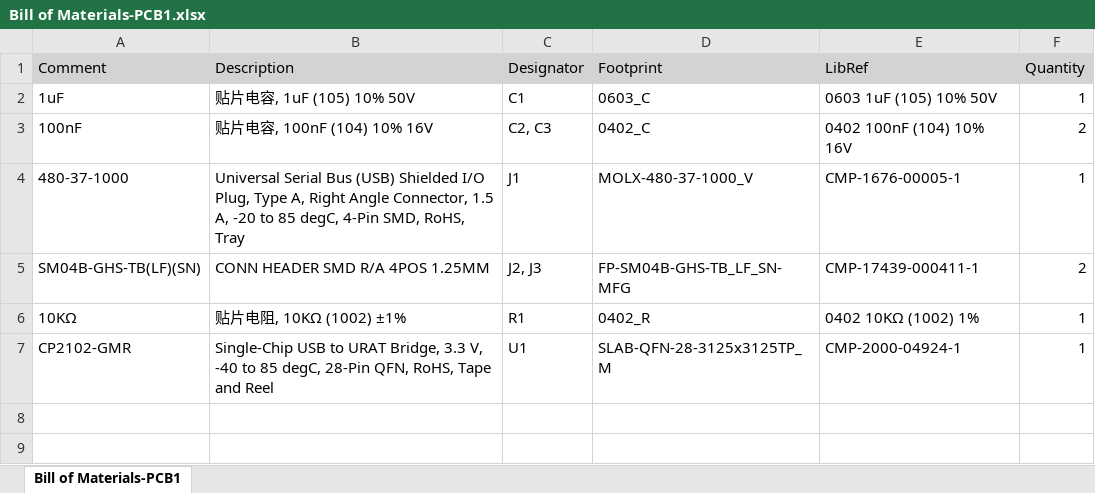
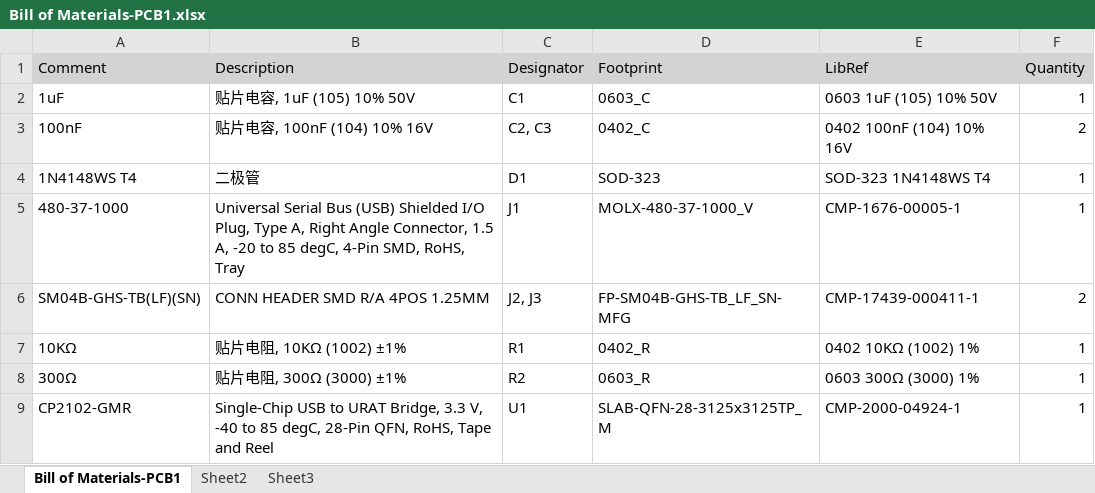
Before and after one commit to tianzong-cheng/USB-TTL, an Excel workbook: Project Outputs for USB_TTL/BOM/Bill of Materials-PCB1.xlsx, sheet Bill of Materials-PCB1, drawn as a sheet; values as stored, in another font and other column widths than the file's, no borders; the diff names each change by its address in the sheet, - before the commit and + after, or states it on an @@ line.

```diff
--- a/Project Outputs for USB_TTL/BOM/Bill of Materials-PCB1.xlsx (sheet Bill of Materials-PCB1)
+++ b/Project Outputs for USB_TTL/BOM/Bill of Materials-PCB1.xlsx (sheet Bill of Materials-PCB1)
+sheet tab: Sheet2
+sheet tab: Sheet3
+row 4: 1N4148WS T4 | 二极管 | D1 | SOD-323 | SOD-323 1N4148WS T4 | 1
+row 8: 300Ω | 贴片电阻, 300Ω (3000) ±1% | R2 | 0603_R | 0603 300Ω (3000) 1% | 1
```
Also changed, not shown: 38 other files.
